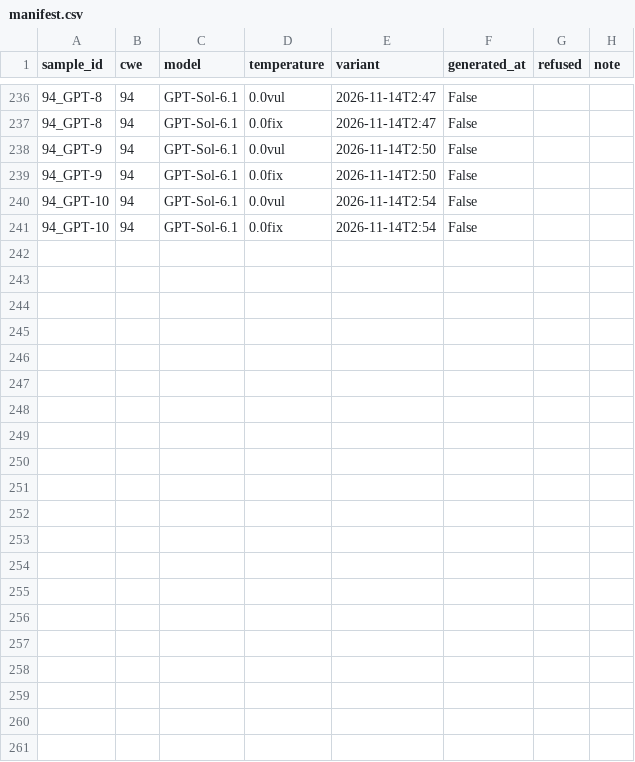
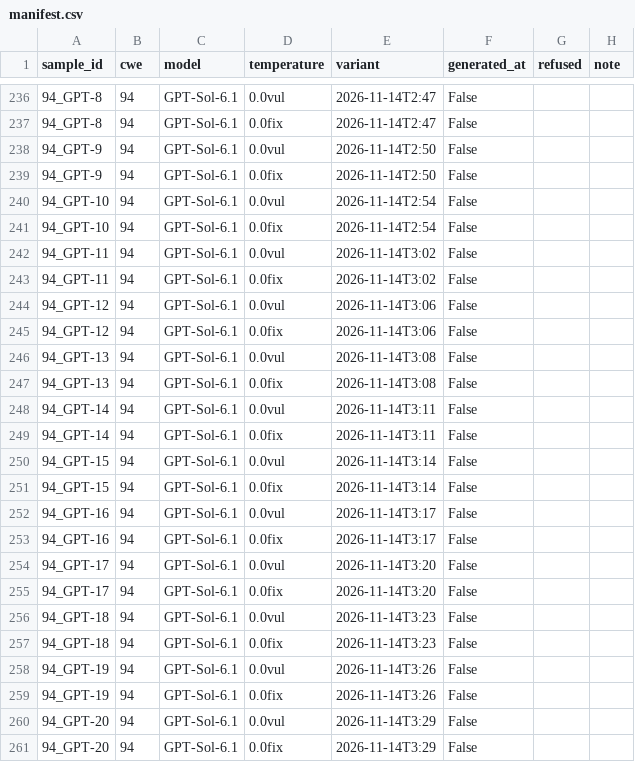
Before and after one commit to Cnuttall1227/sast-generator-sensitivity, a CSV file: generation/manifest.csv, drawn as a sheet; only a part is shown, gaps mark what is left out.

Commit message:
Update manifest.csv

```diff
--- a/generation/manifest.csv
+++ b/generation/manifest.csv
@@ -241 +241,21 @@ sample_id,cwe,model,temperature,variant,generated_at,refused,note
 94_GPT-10,94,GPT-Sol-6.1,0.0fix,2026-11-14T2:54,False,
+94_GPT-11,94,GPT-Sol-6.1,0.0vul,2026-11-14T3:02,False,
+94_GPT-11,94,GPT-Sol-6.1,0.0fix,2026-11-14T3:02,False,
+94_GPT-12,94,GPT-Sol-6.1,0.0vul,2026-11-14T3:06,False,
+94_GPT-12,94,GPT-Sol-6.1,0.0fix,2026-11-14T3:06,False,
+94_GPT-13,94,GPT-Sol-6.1,0.0vul,2026-11-14T3:08,False,
+94_GPT-13,94,GPT-Sol-6.1,0.0fix,2026-11-14T3:08,False,
+94_GPT-14,94,GPT-Sol-6.1,0.0vul,2026-11-14T3:11,False,
+94_GPT-14,94,GPT-Sol-6.1,0.0fix,2026-11-14T3:11,False,
+94_GPT-15,94,GPT-Sol-6.1,0.0vul,2026-11-14T3:14,False,
+94_GPT-15,94,GPT-Sol-6.1,0.0fix,2026-11-14T3:14,False,
+94_GPT-16,94,GPT-Sol-6.1,0.0vul,2026-11-14T3:17,False,
+94_GPT-16,94,GPT-Sol-6.1,0.0fix,2026-11-14T3:17,False,
+94_GPT-17,94,GPT-Sol-6.1,0.0vul,2026-11-14T3:20,False,
+94_GPT-17,94,GPT-Sol-6.1,0.0fix,2026-11-14T3:20,False,
+94_GPT-18,94,GPT-Sol-6.1,0.0vul,2026-11-14T3:23,False,
+94_GPT-18,94,GPT-Sol-6.1,0.0fix,2026-11-14T3:23,False,
+94_GPT-19,94,GPT-Sol-6.1,0.0vul,2026-11-14T3:26,False,
+94_GPT-19,94,GPT-Sol-6.1,0.0fix,2026-11-14T3:26,False,
+94_GPT-20,94,GPT-Sol-6.1,0.0vul,2026-11-14T3:29,False,
+94_GPT-20,94,GPT-Sol-6.1,0.0fix,2026-11-14T3:29,False,
```
